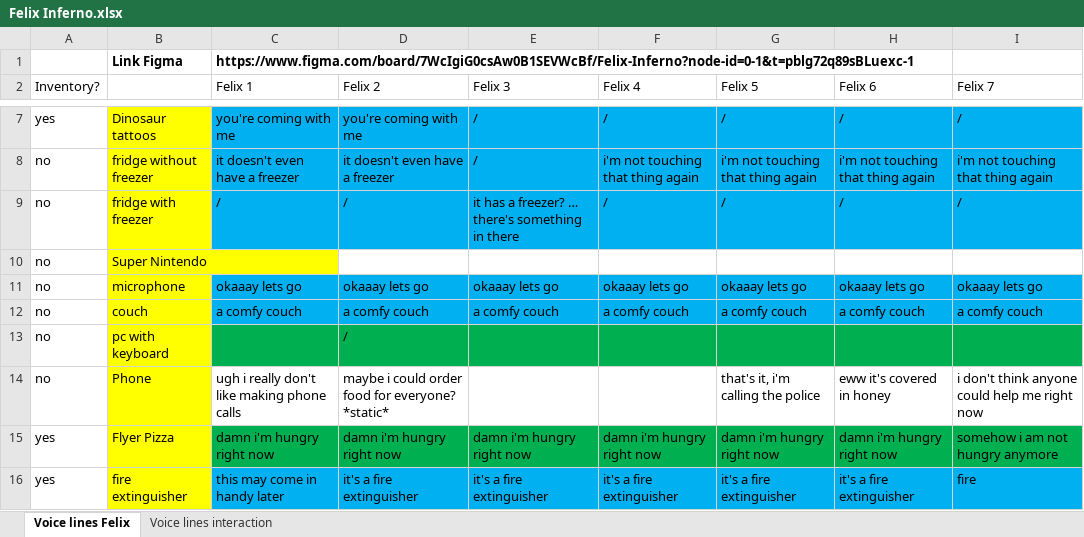
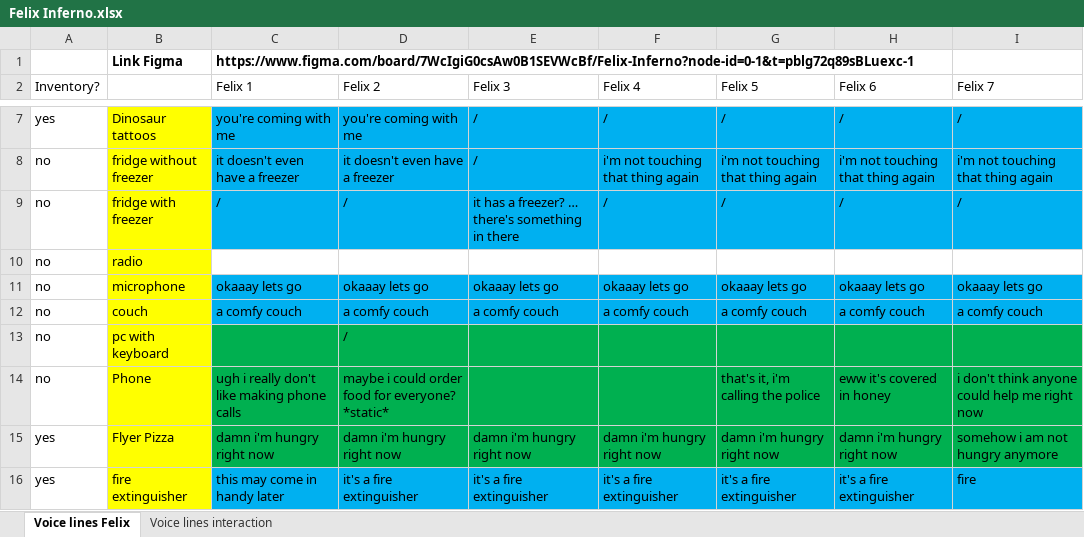
Before and after one commit to jakobbbb/felix-inferno, an Excel workbook: Assets/(No) Notes/Felix Inferno.xlsx, sheet Voice lines Felix, drawn as a sheet; only a part is shown, gaps mark what is left out; values as stored, in another font and other column widths than the file's, no borders; the diff covers the shown part only; the diff names each change by its address in the sheet, - before the commit and + after, or states it on an @@ line.

```diff
--- a/Assets/(No) Notes/Felix Inferno.xlsx (sheet Voice lines Felix)
+++ b/Assets/(No) Notes/Felix Inferno.xlsx (sheet Voice lines Felix)
-B10: Super Nintendo
+B10: radio
-C14:I14 fill: none
+C14:I14 fill: #00B050
```
Also changed, not shown: 9 edited cells and cell formats elsewhere in this sheet, sheet Voice lines interaction, 23 other files.
